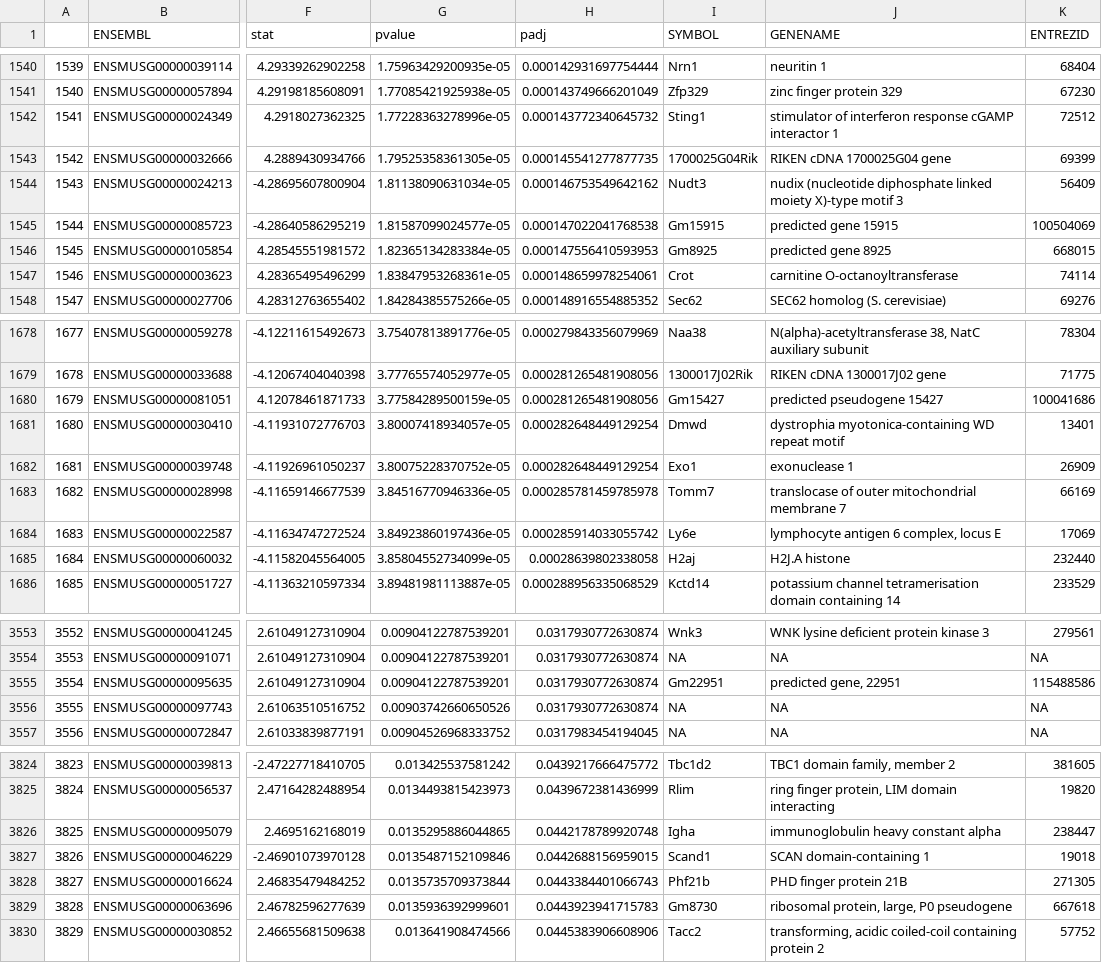
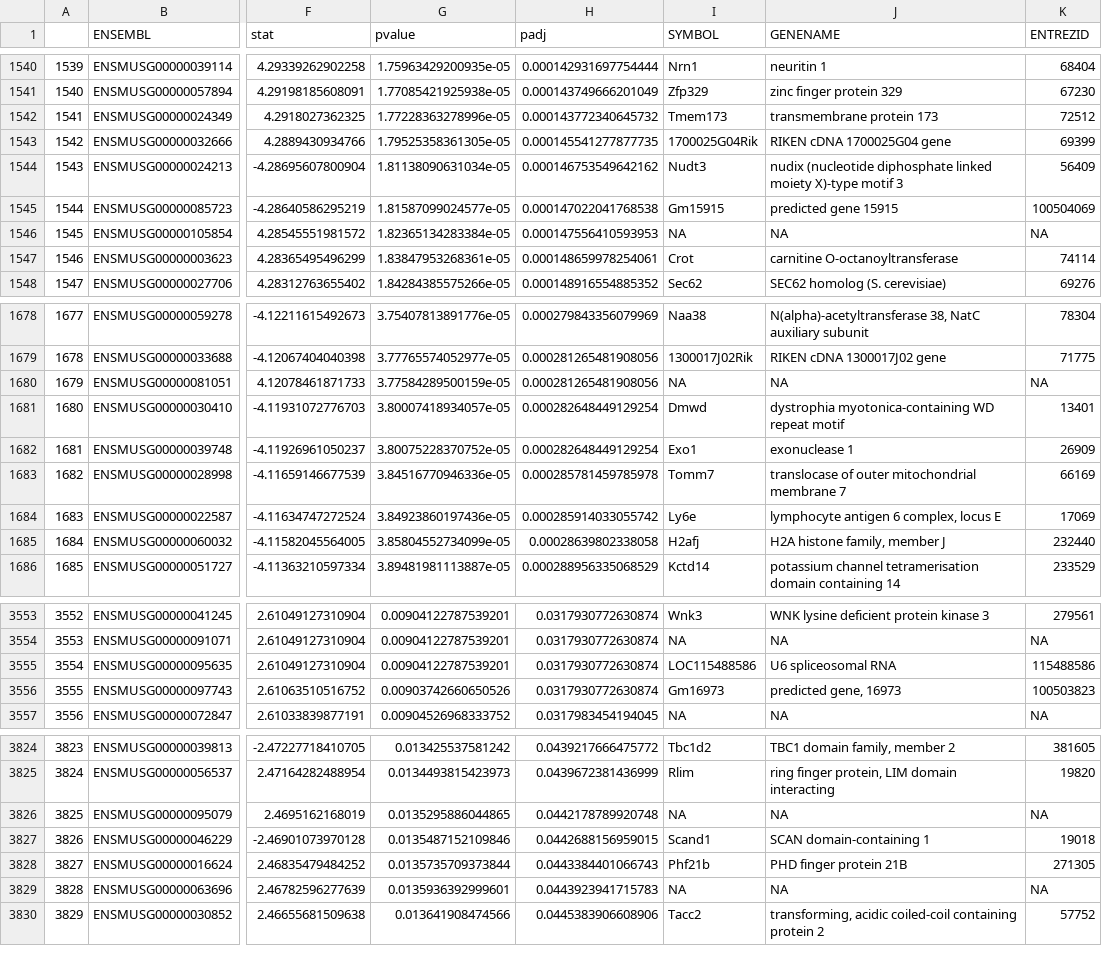
Before and after one commit to madihung/MICB405Project, a CSV file: sorted cell_type_CD8_vs_CLP.csv, drawn as a sheet; only a part is shown, gaps mark what is left out; the diff covers the shown part only; the diff names each change by its address in the sheet, - before the commit and + after, or states it on an @@ line.

Commit message:
added top 20 genes

```diff
--- a/sorted cell_type_CD8_vs_CLP.csv
+++ b/sorted cell_type_CD8_vs_CLP.csv
-I1542 (SYMBOL): Sting1
+I1542 (SYMBOL): Tmem173
-J1542 (GENENAME): stimulator of interferon response cGAMP interactor 1
+J1542 (GENENAME): transmembrane protein 173
-I1546 (SYMBOL): Gm8925
+I1546 (SYMBOL): NA
-J1546 (GENENAME): predicted gene 8925
+J1546 (GENENAME): NA
-K1546 (ENTREZID): 668015
+K1546 (ENTREZID): NA
-I1680 (SYMBOL): Gm15427
+I1680 (SYMBOL): NA
-J1680 (GENENAME): predicted pseudogene 15427
+J1680 (GENENAME): NA
-K1680 (ENTREZID): 100041686
+K1680 (ENTREZID): NA
-I1685 (SYMBOL): H2aj
+I1685 (SYMBOL): H2afj
-J1685 (GENENAME): H2J.A histone
+J1685 (GENENAME): H2A histone family, member J
-I3555 (SYMBOL): Gm22951
+I3555 (SYMBOL): LOC115488586
-J3555 (GENENAME): predicted gene, 22951
+J3555 (GENENAME): U6 spliceosomal RNA
-I3556 (SYMBOL): NA
+I3556 (SYMBOL): Gm16973
-J3556 (GENENAME): NA
+J3556 (GENENAME): predicted gene, 16973
-K3556 (ENTREZID): NA
+K3556 (ENTREZID): 100503823
-I3826 (SYMBOL): Igha
+I3826 (SYMBOL): NA
-J3826 (GENENAME): immunoglobulin heavy constant alpha
+J3826 (GENENAME): NA
-K3826 (ENTREZID): 238447
+K3826 (ENTREZID): NA
-I3829 (SYMBOL): Gm8730
+I3829 (SYMBOL): NA
-J3829 (GENENAME): ribosomal protein, large, P0 pseudogene
+J3829 (GENENAME): NA
-K3829 (ENTREZID): 667618
+K3829 (ENTREZID): NA
```
Also changed, not shown: 150 edited cells elsewhere in this file, 7 other files.
